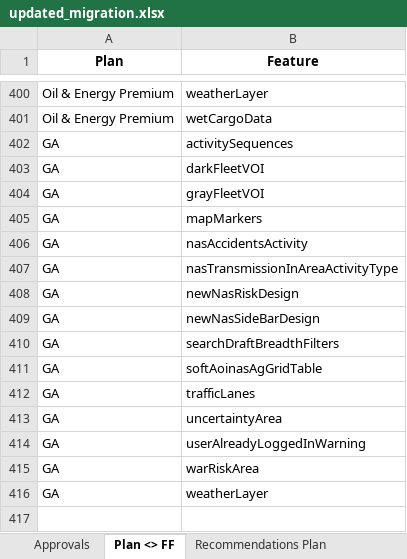
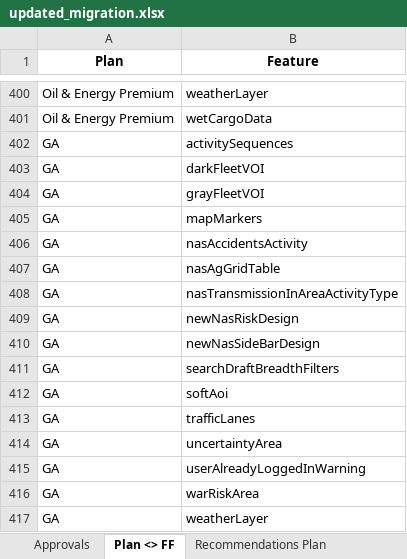
Before and after one commit to omer5131/um_migration_app, an Excel workbook: data/updated_migration.xlsx, sheet Plan <> FF, drawn as a sheet; only a part is shown, gaps mark what is left out; values as stored, in another font and other column widths than the file's, no borders; addresses are those after the commit; the diff names each change by its address in the sheet, - before the commit and + after, or states it on an @@ line.

```diff
--- a/data/updated_migration.xlsx (sheet Plan <> FF)
+++ b/data/updated_migration.xlsx (sheet Plan <> FF)
+row 407: GA | nasAgGridTable
-B412 (Feature): softAoinasAgGridTable
+B412 (Feature): softAoi
```
Also changed, not shown: sheet Recommendations Plan, sheet Approvals, sheet Account<>CSM<>Project (updated), sheet Metadata, 19 other files.
